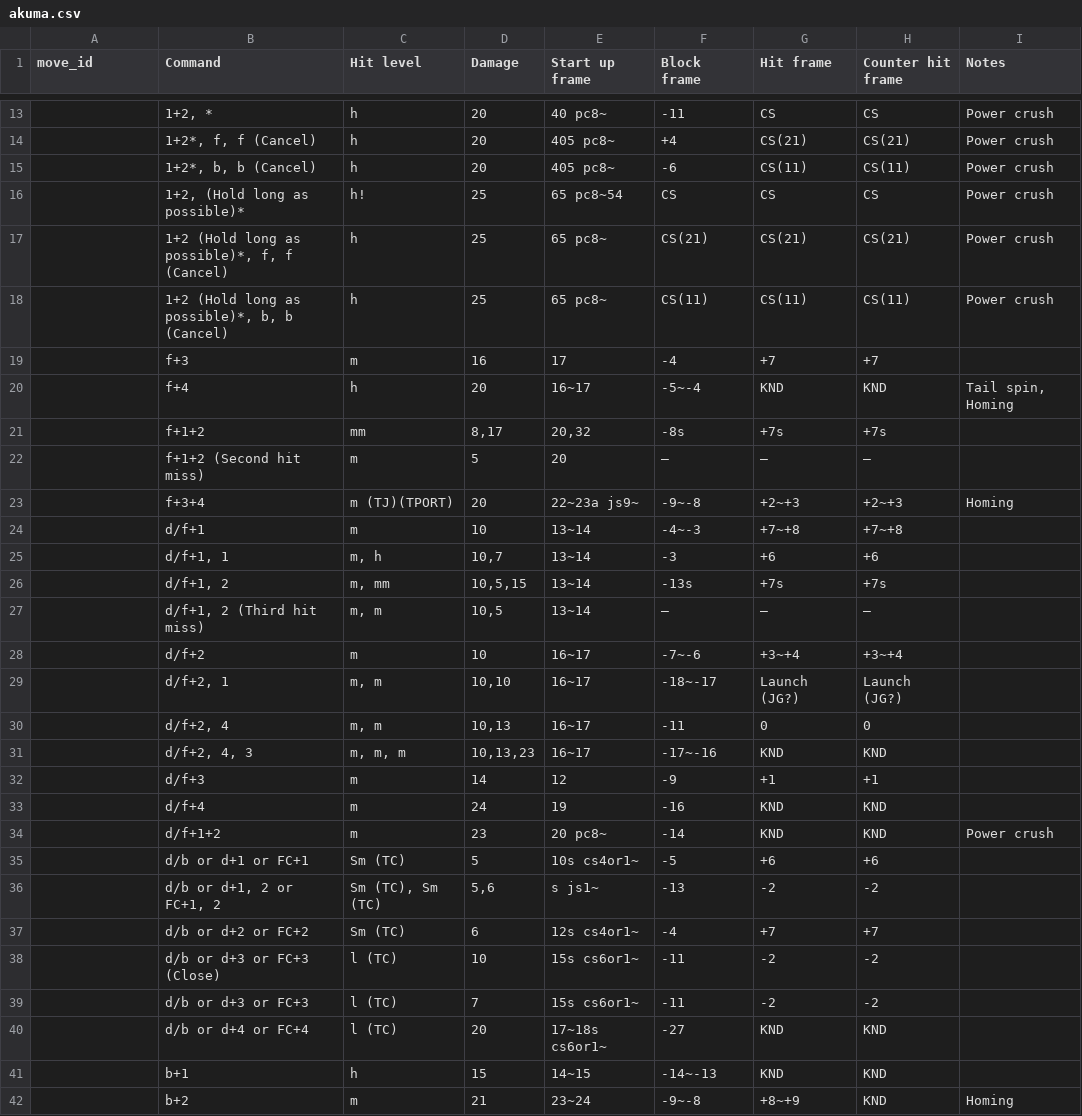
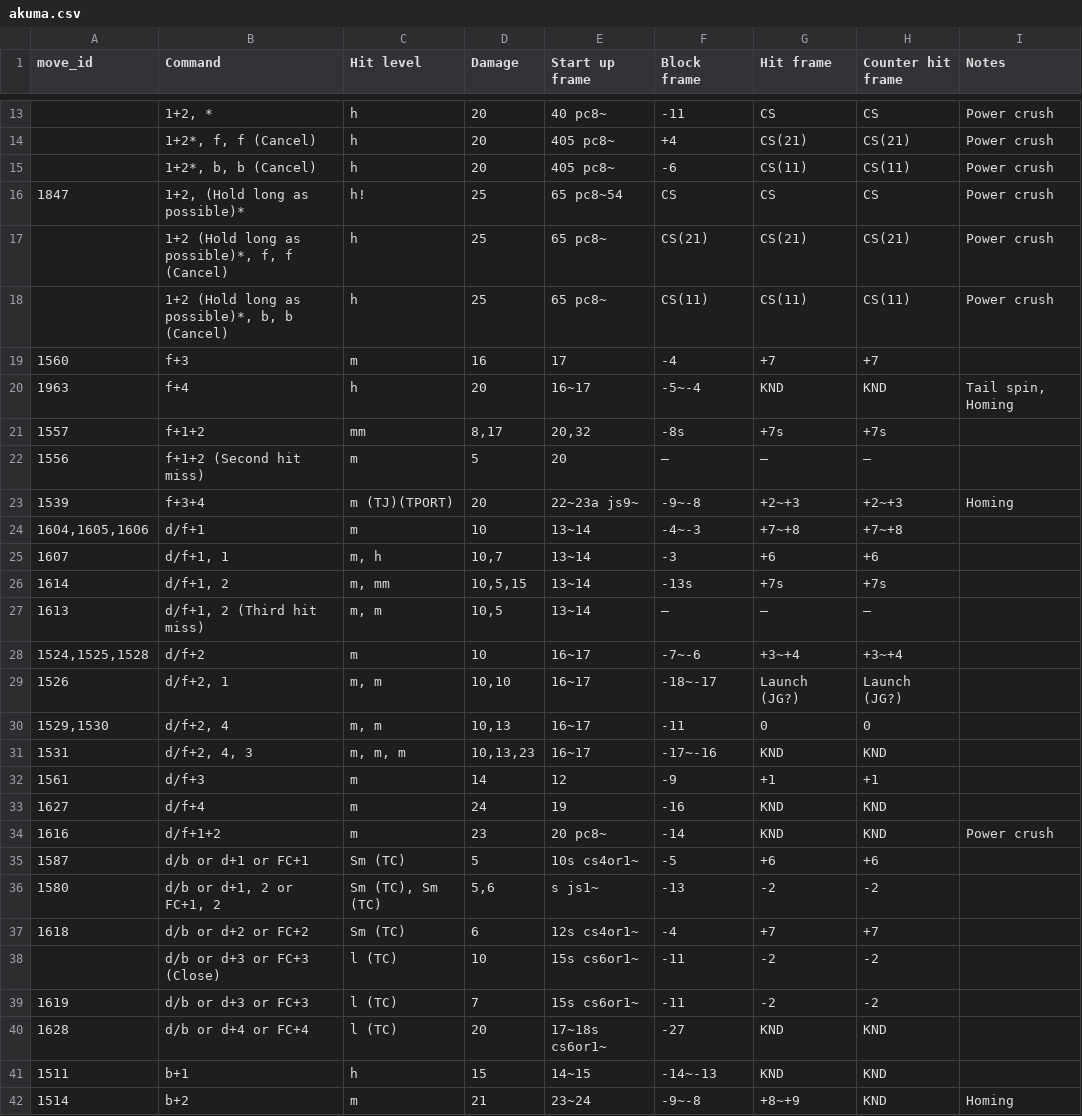
Before and after one commit to dcep93/TekkenBot, a CSV file: src/database/akuma.csv, drawn as a sheet; only a part is shown, gaps mark what is left out; the diff covers the shown part only.

Commit message:
alisa akuma

```diff
--- a/src/database/akuma.csv
+++ b/src/database/akuma.csv
@@ -16 +16 @@ move_id	Command	Hit level	Damage	Start up frame	Block frame	Hit frame	Counter hi
-""	1+2, (Hold long as possible)*	h!	25	65 pc8~54	CS	CS	CS	Power crush
+1847	1+2, (Hold long as possible)*	h!	25	65 pc8~54	CS	CS	CS	Power crush
@@ -19,19 +19,19 @@ move_id	Command	Hit level	Damage	Start up frame	Block frame	Hit frame	Counter hi
-""	f+3	m	16	17	-4	+7	+7	
-""	f+4	h	20	16~17	-5~-4	KND	KND	Tail spin, Homing
-""	f+1+2	mm	8,17	20,32	-8s	+7s	+7s	
-""	f+1+2 (Second hit miss)	m	5	20	–	–	–	
-""	f+3+4	m (TJ)(TPORT)	20	22~23a js9~	-9~-8	+2~+3	+2~+3	Homing
-""	d/f+1	m	10	13~14	-4~-3	+7~+8	+7~+8	
-""	d/f+1, 1	m, h	10,7	13~14	-3	+6	+6	
-""	d/f+1, 2	m, mm	10,5,15	13~14	-13s	+7s	+7s	
-""	d/f+1, 2 (Third hit miss)	m, m	10,5	13~14	–	–	–	
-""	d/f+2	m	10	16~17	-7~-6	+3~+4	+3~+4	
-""	d/f+2, 1	m, m	10,10	16~17	-18~-17	Launch (JG?)	Launch (JG?)	
-""	d/f+2, 4	m, m	10,13	16~17	-11	0	0	
-""	d/f+2, 4, 3	m, m, m	10,13,23	16~17	-17~-16	KND	KND	
-""	d/f+3	m	14	12	-9	+1	+1	
-""	d/f+4	m	24	19	-16	KND	KND	
-""	d/f+1+2	m	23	20 pc8~	-14	KND	KND	Power crush
-""	d/b or d+1 or FC+1	Sm (TC)	5	10s cs4or1~	-5	+6	+6	
-""	d/b or d+1, 2 or FC+1, 2	Sm (TC), Sm (TC)	5,6	s js1~	-13	-2	-2	
-""	d/b or d+2 or FC+2	Sm (TC)	6	12s cs4or1~	-4	+7	+7	
+1560	f+3	m	16	17	-4	+7	+7	
+1963	f+4	h	20	16~17	-5~-4	KND	KND	Tail spin, Homing
+1557	f+1+2	mm	8,17	20,32	-8s	+7s	+7s	
+1556	f+1+2 (Second hit miss)	m	5	20	–	–	–	
+1539	f+3+4	m (TJ)(TPORT)	20	22~23a js9~	-9~-8	+2~+3	+2~+3	Homing
+1604,1605,1606	d/f+1	m	10	13~14	-4~-3	+7~+8	+7~+8	
+1607	d/f+1, 1	m, h	10,7	13~14	-3	+6	+6	
+1614	d/f+1, 2	m, mm	10,5,15	13~14	-13s	+7s	+7s	
+1613	d/f+1, 2 (Third hit miss)	m, m	10,5	13~14	–	–	–	
+1524,1525,1528	d/f+2	m	10	16~17	-7~-6	+3~+4	+3~+4	
+1526	d/f+2, 1	m, m	10,10	16~17	-18~-17	Launch (JG?)	Launch (JG?)	
+1529,1530	d/f+2, 4	m, m	10,13	16~17	-11	0	0	
+1531	d/f+2, 4, 3	m, m, m	10,13,23	16~17	-17~-16	KND	KND	
+1561	d/f+3	m	14	12	-9	+1	+1	
+1627	d/f+4	m	24	19	-16	KND	KND	
+1616	d/f+1+2	m	23	20 pc8~	-14	KND	KND	Power crush
+1587	d/b or d+1 or FC+1	Sm (TC)	5	10s cs4or1~	-5	+6	+6	
+1580	d/b or d+1, 2 or FC+1, 2	Sm (TC), Sm (TC)	5,6	s js1~	-13	-2	-2	
+1618	d/b or d+2 or FC+2	Sm (TC)	6	12s cs4or1~	-4	+7	+7	
@@ -39,4 +39,4 @@ move_id	Command	Hit level	Damage	Start up frame	Block frame	Hit frame	Counter hi
-""	d/b or d+3 or FC+3	l (TC)	7	15s cs6or1~	-11	-2	-2	
-""	d/b or d+4 or FC+4	l (TC)	20	17~18s cs6or1~	-27	KND	KND	
-""	b+1	h	15	14~15	-14~-13	KND	KND	
-""	b+2	m	21	23~24	-9~-8	+8~+9	KND	Homing
+1619	d/b or d+3 or FC+3	l (TC)	7	15s cs6or1~	-11	-2	-2	
+1628	d/b or d+4 or FC+4	l (TC)	20	17~18s cs6or1~	-27	KND	KND	
+1511	b+1	h	15	14~15	-14~-13	KND	KND	
+1514	b+2	m	21	23~24	-9~-8	+8~+9	KND	Homing
```
Also changed, not shown: 53 edited cells elsewhere in this file, src/database/alisa.csv, 1 other file.
